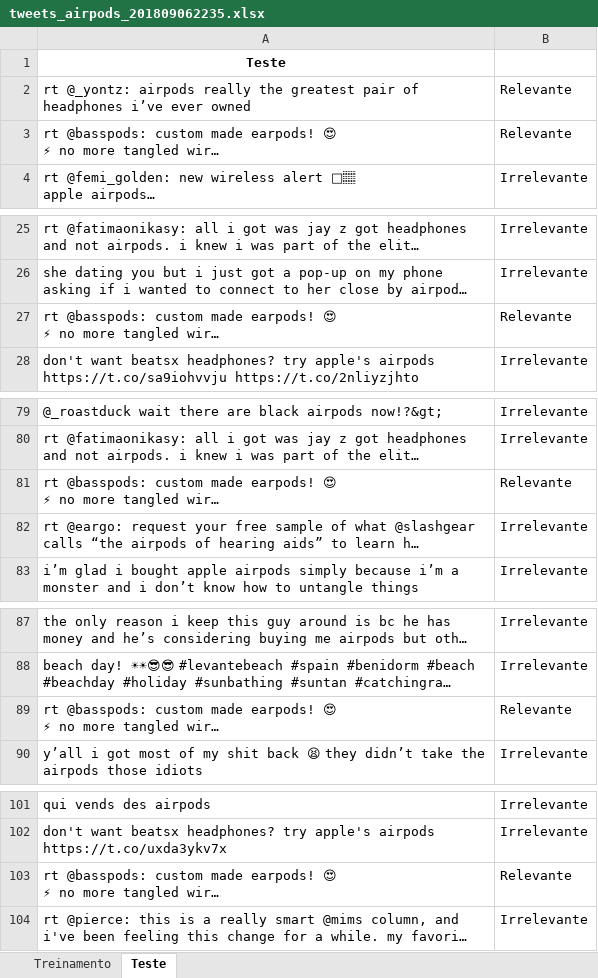
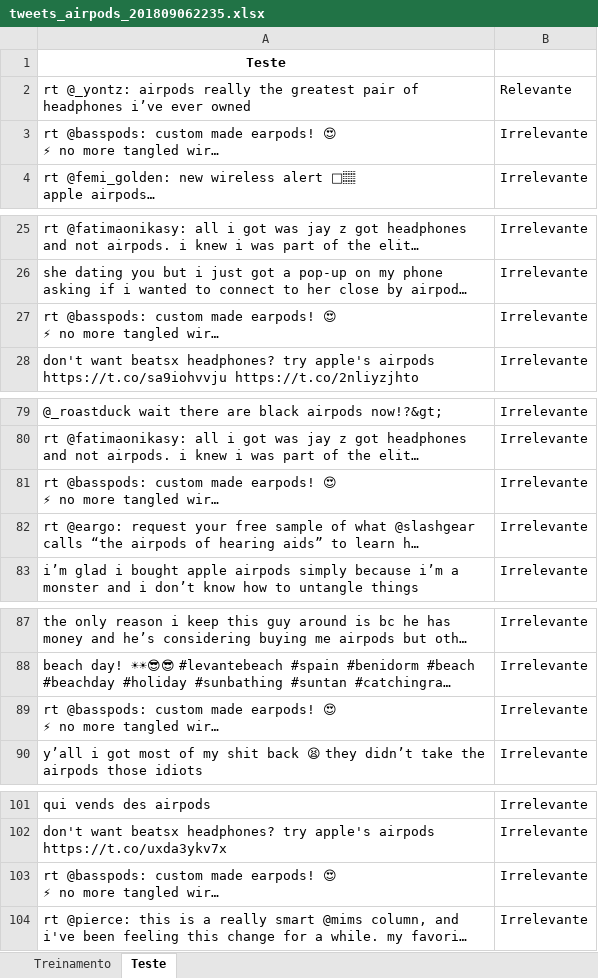
Before and after one commit to educunha15/Projeto-2-CD, an Excel workbook: tweets_airpods_201809062235.xlsx, sheet Teste, drawn as a sheet; only a part is shown, gaps mark what is left out; long unchanged cells end in …; values as stored, in another font and other column widths than the file's, no borders; the diff covers the shown part only; the diff names each change by its address in the sheet, - before the commit and + after, or states it on an @@ line.

```diff
--- a/tweets_airpods_201809062235.xlsx (sheet Teste)
+++ b/tweets_airpods_201809062235.xlsx (sheet Teste)
-B3: Relevante
+B3: Irrelevante
-B27: Relevante
+B27: Irrelevante
-B81: Relevante
+B81: Irrelevante
-B89: Relevante
+B89: Irrelevante
-B103: Relevante
+B103: Irrelevante
```
Also changed, not shown: 3 edited cells elsewhere in this sheet, sheet Treinamento, 1 other file.
